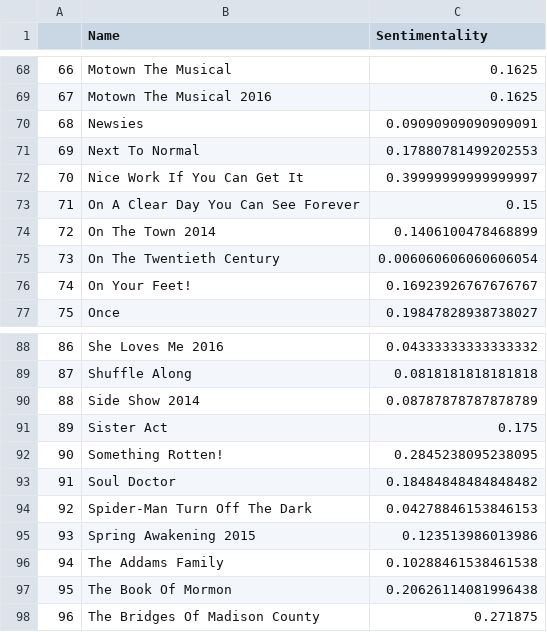
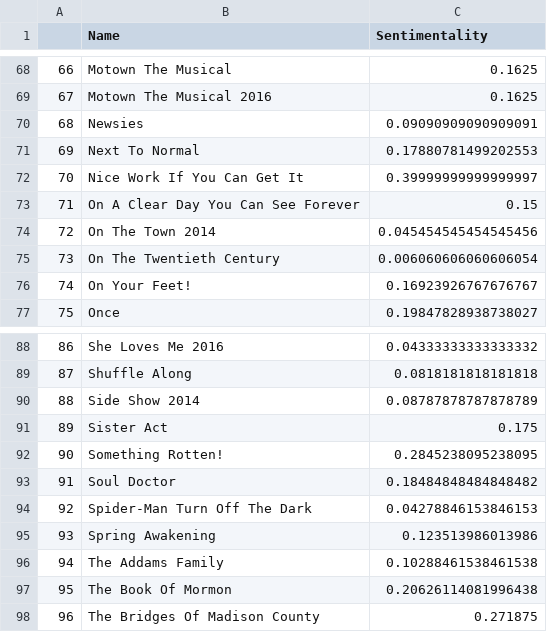
Before and after one commit to mhogenmiller/DA_401, a CSV file: summary_sentimentality.csv, drawn as a sheet; only a part is shown, gaps mark what is left out.

```diff
--- a/summary_sentimentality.csv
+++ b/summary_sentimentality.csv
@@ -73,3 +73,3 @@
 71,On A Clear Day You Can See Forever,0.15
-72,On The Town 2014,0.1406100478468899
+72,On The Town 2014,0.045454545454545456
 73,On The Twentieth Century,0.006060606060606054
@@ -94,3 +94,3 @@
 92,Spider-Man Turn Off The Dark,0.04278846153846153
-93,Spring Awakening 2015,0.123513986013986
+93,Spring Awakening,0.123513986013986
 94,The Addams Family,0.10288461538461538
```
Also changed, not shown: 5 other files.
